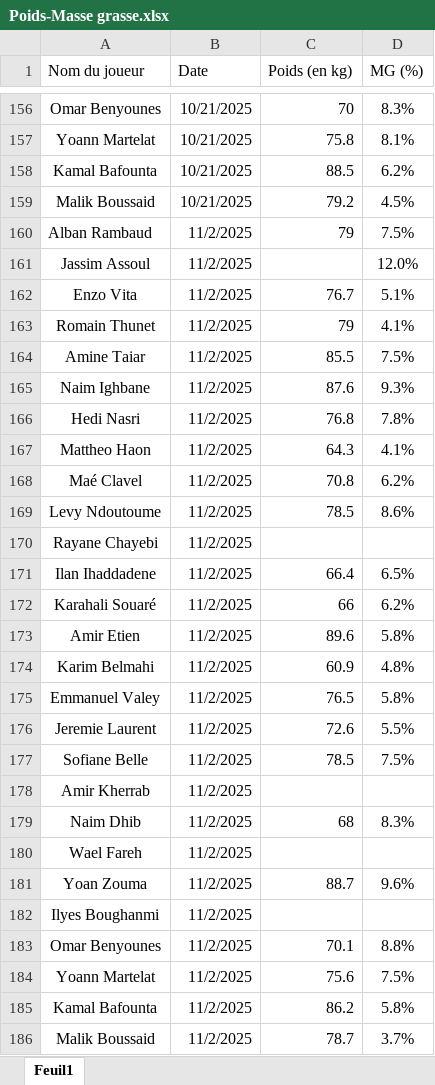
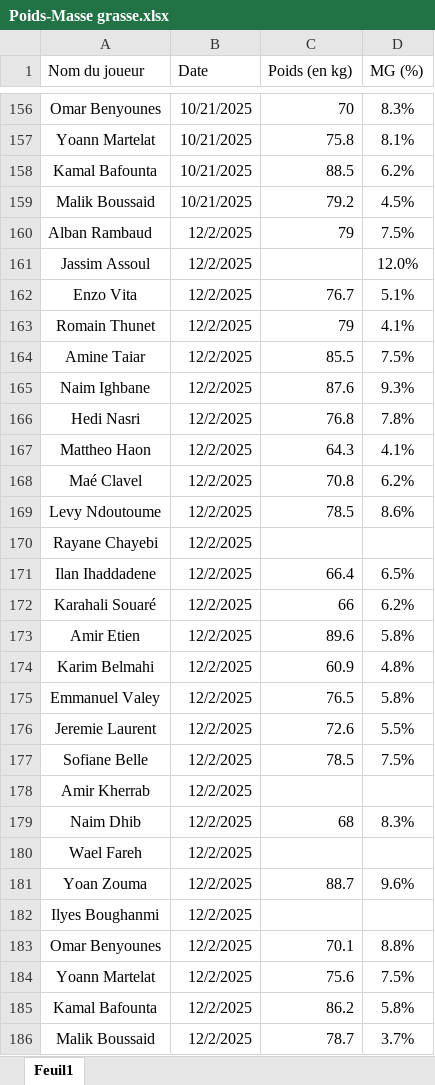
Before and after one commit to Chris15100/lld-app, an Excel workbook: data/Poids-Masse grasse.xlsx, sheet Feuil1, drawn as a sheet; only a part is shown, gaps mark what is left out; values as stored, in another font and other column widths than the file's, no borders; conditional formats not drawn; the diff names each change by its address in the sheet, - before the commit and + after, or states it on an @@ line.

Commit message:
Mise à jour de l'application

```diff
--- a/data/Poids-Masse grasse.xlsx (sheet Feuil1)
+++ b/data/Poids-Masse grasse.xlsx (sheet Feuil1)
-B160:B186 (Date): 11/2/2025
+B160:B186 (Date): 12/2/2025
```
